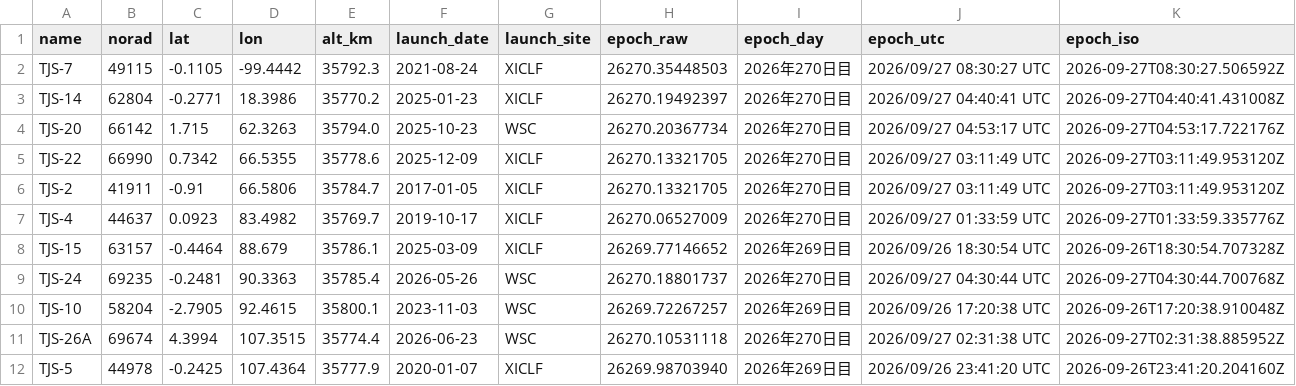
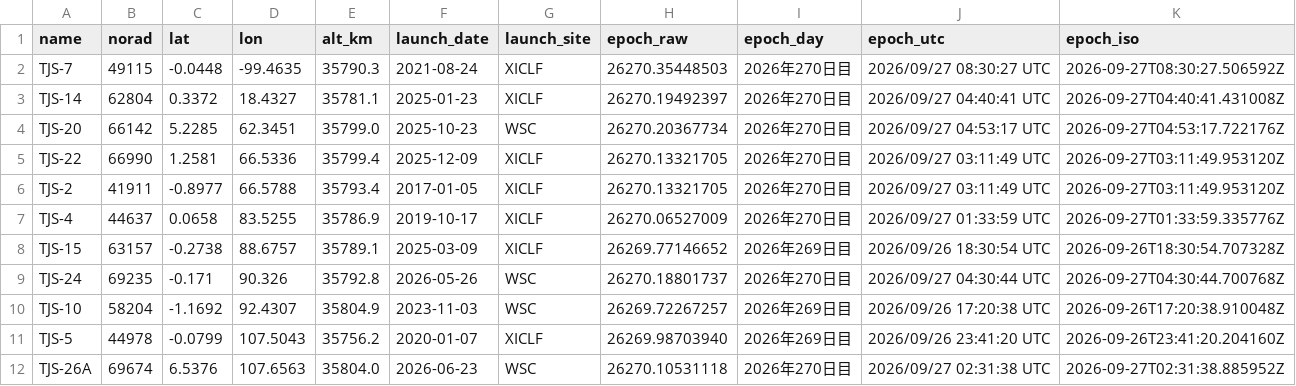
Before and after one commit to butagorilla1182/tjs_geo_control, a CSV file: tjs_geo.csv, drawn as a sheet; only a part is shown; the diff covers the shown part only.

```diff
--- a/tjs_geo.csv
+++ b/tjs_geo.csv
@@ -1,12 +1,12 @@
 name,norad,lat,lon,alt_km,launch_date,launch_site,epoch_raw,epoch_day,epoch_utc,epoch_iso
-TJS-7,49115,-0.1105,-99.4442,35792.3,2021-08-24,XICLF,26270.35448503,2026年270日目,2026/09/27 08:30:27 UTC,2026-09-27T08:30:27.506592Z
-TJS-14,62804,-0.2771,18.3986,35770.2,2025-01-23,XICLF,26270.19492397,2026年270日目,2026/09/27 04:40:41 UTC,2026-09-27T04:40:41.431008Z
-TJS-20,66142,1.715,62.3263,35794.0,2025-10-23,WSC,26270.20367734,2026年270日目,2026/09/27 04:53:17 UTC,2026-09-27T04:53:17.722176Z
-TJS-22,66990,0.7342,66.5355,35778.6,2025-12-09,XICLF,26270.13321705,2026年270日目,2026/09/27 03:11:49 UTC,2026-09-27T03:11:49.953120Z
-TJS-2,41911,-0.91,66.5806,35784.7,2017-01-05,XICLF,26270.13321705,2026年270日目,2026/09/27 03:11:49 UTC,2026-09-27T03:11:49.953120Z
-TJS-4,44637,0.0923,83.4982,35769.7,2019-10-17,XICLF,26270.06527009,2026年270日目,2026/09/27 01:33:59 UTC,2026-09-27T01:33:59.335776Z
-TJS-15,63157,-0.4464,88.679,35786.1,2025-03-09,XICLF,26269.77146652,2026年269日目,2026/09/26 18:30:54 UTC,2026-09-26T18:30:54.707328Z
-TJS-24,69235,-0.2481,90.3363,35785.4,2026-05-26,WSC,26270.18801737,2026年270日目,2026/09/27 04:30:44 UTC,2026-09-27T04:30:44.700768Z
-TJS-10,58204,-2.7905,92.4615,35800.1,2023-11-03,WSC,26269.72267257,2026年269日目,2026/09/26 17:20:38 UTC,2026-09-26T17:20:38.910048Z
-TJS-26A,69674,4.3994,107.3515,35774.4,2026-06-23,WSC,26270.10531118,2026年270日目,2026/09/27 02:31:38 UTC,2026-09-27T02:31:38.885952Z
-TJS-5,44978,-0.2425,107.4364,35777.9,2020-01-07,XICLF,26269.98703940,2026年269日目,2026/09/26 23:41:20 UTC,2026-09-26T23:41:20.204160Z
+TJS-7,49115,-0.0448,-99.4635,35790.3,2021-08-24,XICLF,26270.35448503,2026年270日目,2026/09/27 08:30:27 UTC,2026-09-27T08:30:27.506592Z
+TJS-14,62804,0.3372,18.4327,35781.1,2025-01-23,XICLF,26270.19492397,2026年270日目,2026/09/27 04:40:41 UTC,2026-09-27T04:40:41.431008Z
+TJS-20,66142,5.2285,62.3451,35799.0,2025-10-23,WSC,26270.20367734,2026年270日目,2026/09/27 04:53:17 UTC,2026-09-27T04:53:17.722176Z
+TJS-22,66990,1.2581,66.5336,35799.4,2025-12-09,XICLF,26270.13321705,2026年270日目,2026/09/27 03:11:49 UTC,2026-09-27T03:11:49.953120Z
+TJS-2,41911,-0.8977,66.5788,35793.4,2017-01-05,XICLF,26270.13321705,2026年270日目,2026/09/27 03:11:49 UTC,2026-09-27T03:11:49.953120Z
+TJS-4,44637,0.0658,83.5255,35786.9,2019-10-17,XICLF,26270.06527009,2026年270日目,2026/09/27 01:33:59 UTC,2026-09-27T01:33:59.335776Z
+TJS-15,63157,-0.2738,88.6757,35789.1,2025-03-09,XICLF,26269.77146652,2026年269日目,2026/09/26 18:30:54 UTC,2026-09-26T18:30:54.707328Z
+TJS-24,69235,-0.171,90.326,35792.8,2026-05-26,WSC,26270.18801737,2026年270日目,2026/09/27 04:30:44 UTC,2026-09-27T04:30:44.700768Z
+TJS-10,58204,-1.1692,92.4307,35804.9,2023-11-03,WSC,26269.72267257,2026年269日目,2026/09/26 17:20:38 UTC,2026-09-26T17:20:38.910048Z
+TJS-5,44978,-0.0799,107.5043,35756.2,2020-01-07,XICLF,26269.98703940,2026年269日目,2026/09/26 23:41:20 UTC,2026-09-26T23:41:20.204160Z
+TJS-26A,69674,6.5376,107.6563,35804.0,2026-06-23,WSC,26270.10531118,2026年270日目,2026/09/27 02:31:38 UTC,2026-09-27T02:31:38.885952Z
```
Also changed, not shown: 37 edited cells elsewhere in this file, 6 other files.
